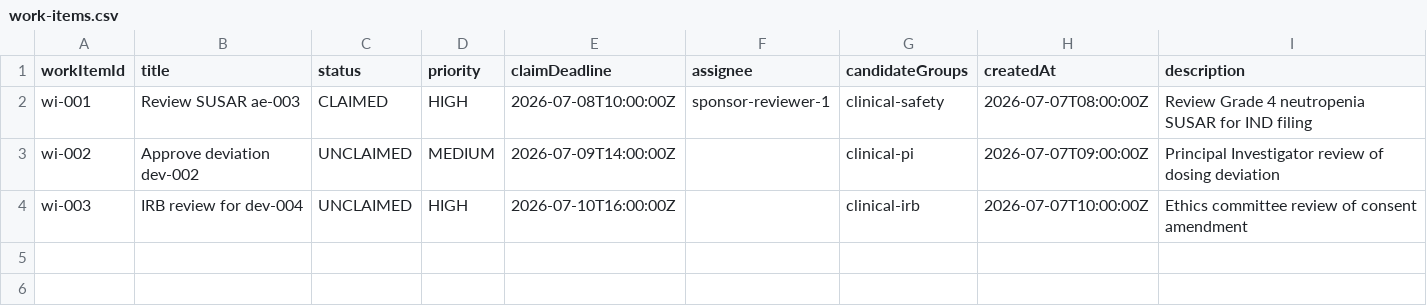
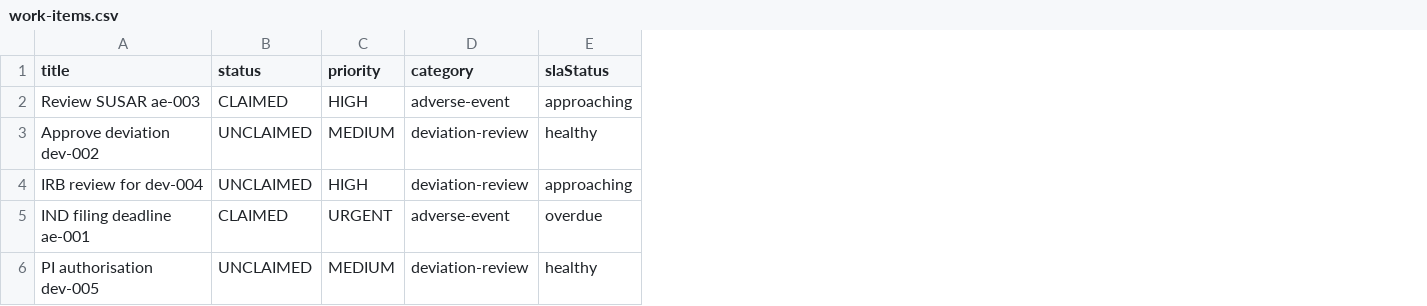
Before and after one commit to casehubio/clinical, a CSV file: runtime/src/main/webui/src/mock/work-items.csv, drawn as a sheet; removed rows and columns are numbered as before the commit, all else as after; the diff names each change by its address in the sheet, - before the commit and + after, or states it on an @@ line.

```diff
--- a/runtime/src/main/webui/src/mock/work-items.csv
+++ b/runtime/src/main/webui/src/mock/work-items.csv
-column A (workItemId), rows 2-4: wi-001 | wi-002 | wi-003
-column E (claimDeadline), rows 2-4: 2026-07-08T10:00:00Z | 2026-07-09T14:00:00Z | 2026-07-10T16:00:00Z
-column F (assignee), row 2: sponsor-reviewer-1
-column G (candidateGroups), rows 2-4: clinical-safety | clinical-pi | clinical-irb
-column H (createdAt), rows 2-4: 2026-07-07T08:00:00Z | 2026-07-07T09:00:00Z | 2026-07-07T10:00:00Z
-column I (description), rows 2-4: Review Grade 4 neutropenia SUSAR for IND filing | Principal Investigator review of dosing deviation | Ethics committee review of consent amendment
+column D (category), rows 2-4: adverse-event | deviation-review | deviation-review
+column E (slaStatus), rows 2-4: approaching | healthy | approaching
+row 5: IND filing deadline ae-001 | CLAIMED | URGENT | adverse-event | overdue
+row 6: PI authorisation dev-005 | UNCLAIMED | MEDIUM | deviation-review | healthy
```
Also changed, not shown: runtime/src/main/webui/src/mock/adverse-events.csv, 10 other files.
